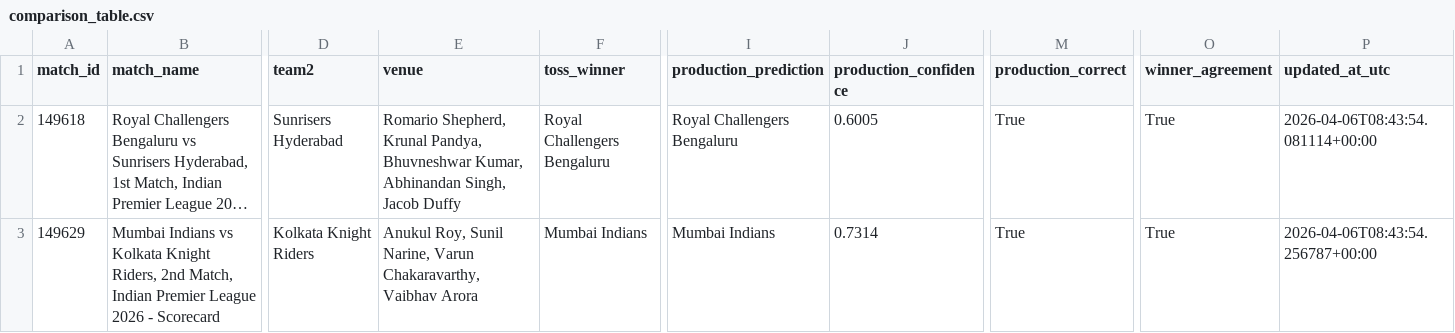
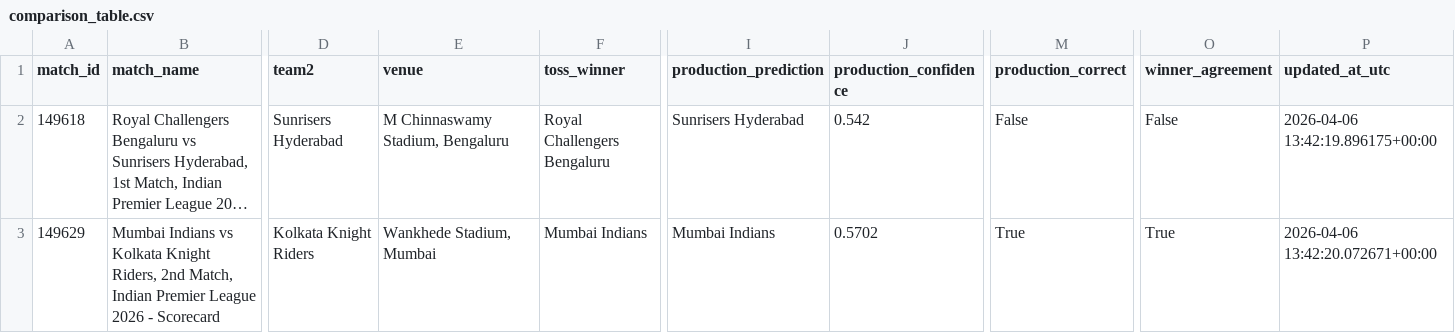
Before and after one commit to JayeshSalunkeAI/IPL-Winner-Prediction, a CSV file: production_model/Model Comparison/comparison_table.csv, drawn as a sheet; only a part is shown, gaps mark what is left out; long unchanged cells end in …; the diff covers the shown part only; the diff names each change by its address in the sheet, - before the commit and + after, or states it on an @@ line.

```diff
--- a/production_model/Model Comparison/comparison_table.csv
+++ b/production_model/Model Comparison/comparison_table.csv
-E2 (venue): Romario Shepherd, Krunal Pandya, Bhuvneshwar Kumar, Abhinandan Singh, Jacob Duffy
+E2 (venue): M Chinnaswamy Stadium, Bengaluru
-I2 (production_prediction): Royal Challengers Bengaluru
+I2 (production_prediction): Sunrisers Hyderabad
-J2 (production_confidence): 0.6005
+J2 (production_confidence): 0.542
-M2 (production_correct): True
+M2 (production_correct): False
-O2 (winner_agreement): True
+O2 (winner_agreement): False
-P2 (updated_at_utc): 2026-04-06T08:43:54.081114+00:00
+P2 (updated_at_utc): 2026-04-06 13:42:19.896175+00:00
-E3 (venue): Anukul Roy, Sunil Narine, Varun Chakaravarthy, Vaibhav Arora
+E3 (venue): Wankhede Stadium, Mumbai
-J3 (production_confidence): 0.7314
+J3 (production_confidence): 0.5702
-P3 (updated_at_utc): 2026-04-06T08:43:54.256787+00:00
+P3 (updated_at_utc): 2026-04-06 13:42:20.072671+00:00
```
Also changed, not shown: 7 added rows and 38 edited cells elsewhere in this file, data/raw/cricbuzz_historical_matches_exact1to11.csv, 18 other files.
